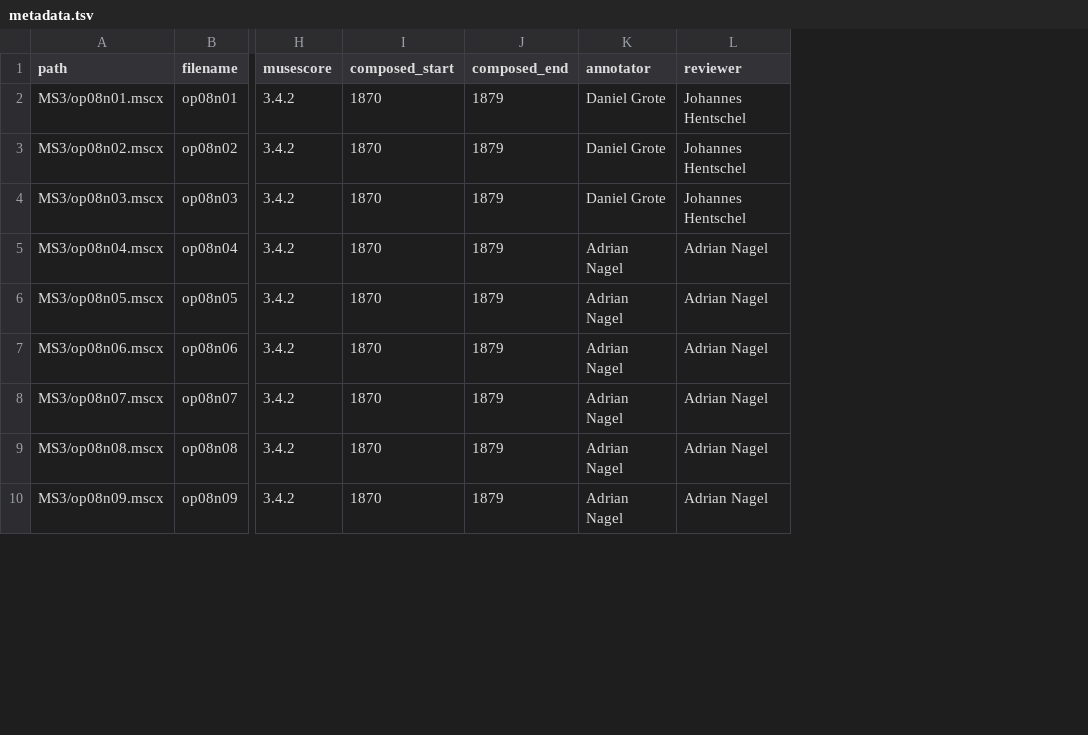
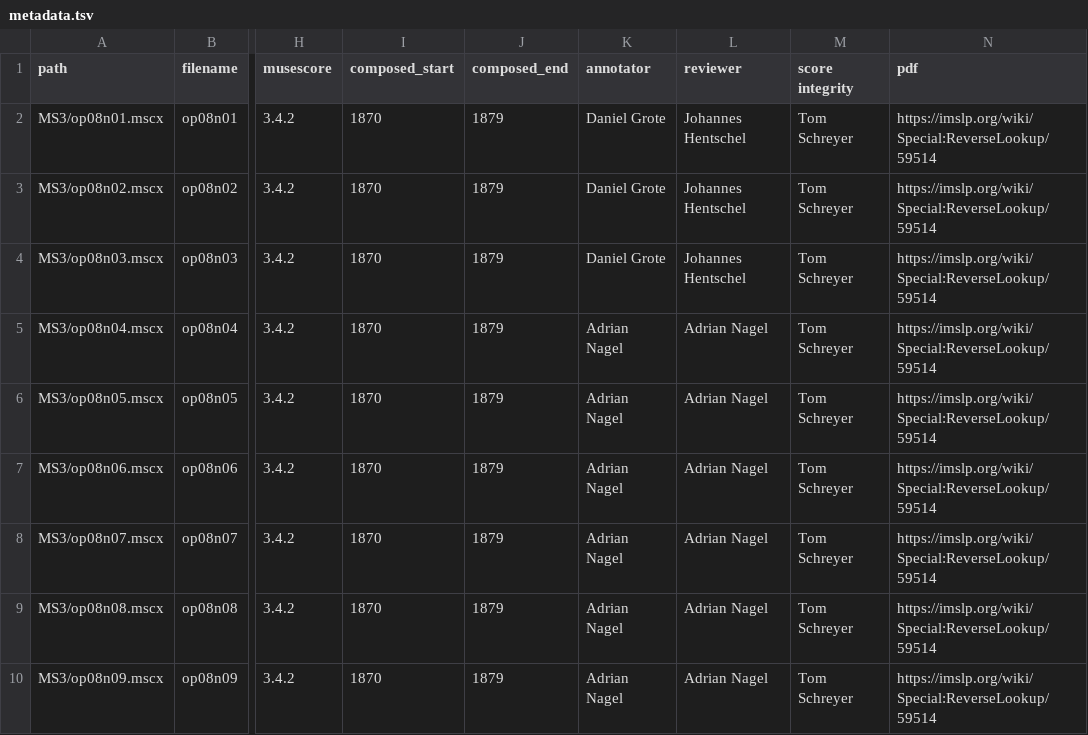
Before and after one commit to DCMLab/dvorak_silhouettes, a TSV file: metadata.tsv, drawn as a sheet; only a part is shown, gaps mark what is left out; the diff names each change by its address in the sheet, - before the commit and + after, or states it on an @@ line.

Commit message:
permlinks added

```diff
--- a/metadata.tsv
+++ b/metadata.tsv
+column M (score integrity), rows 2-10: all Tom Schreyer
+column N (pdf), rows 2-10: all https://imslp.org/wiki/Special:ReverseLookup/59514
```
